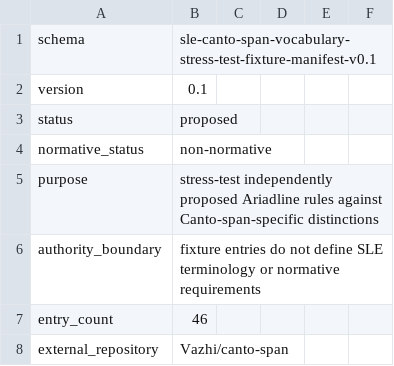
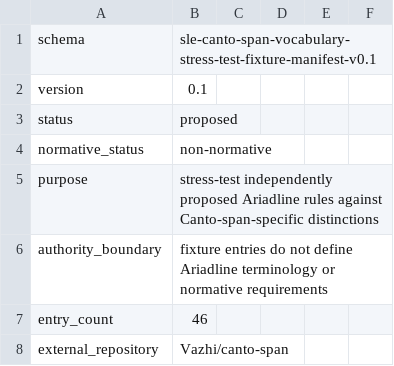
Before and after one commit to Vazhi/Ariadline, a TSV file: 06 Registers/Canto-span Pilot Termbase v0.1.tsv, drawn as a sheet; only a part is shown.

```diff
--- a/06 Registers/Canto-span Pilot Termbase v0.1.tsv
+++ b/06 Registers/Canto-span Pilot Termbase v0.1.tsv
@@ -5,3 +5,3 @@ normative_status	non-normative
 purpose	stress-test independently proposed Ariadline rules against Canto-span-specific distinctions
-authority_boundary	fixture entries do not define SLE terminology or normative requirements
+authority_boundary	fixture entries do not define Ariadline terminology or normative requirements
 entry_count	46
```
Also changed, not shown: 11 other files.
